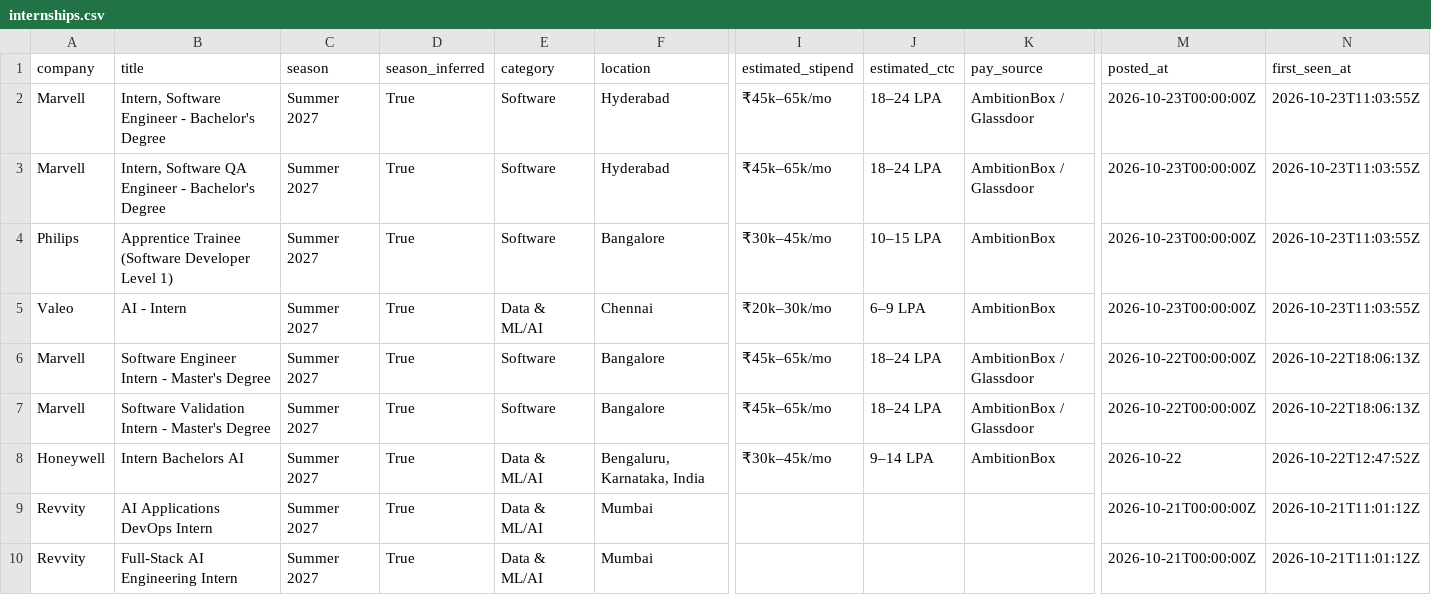
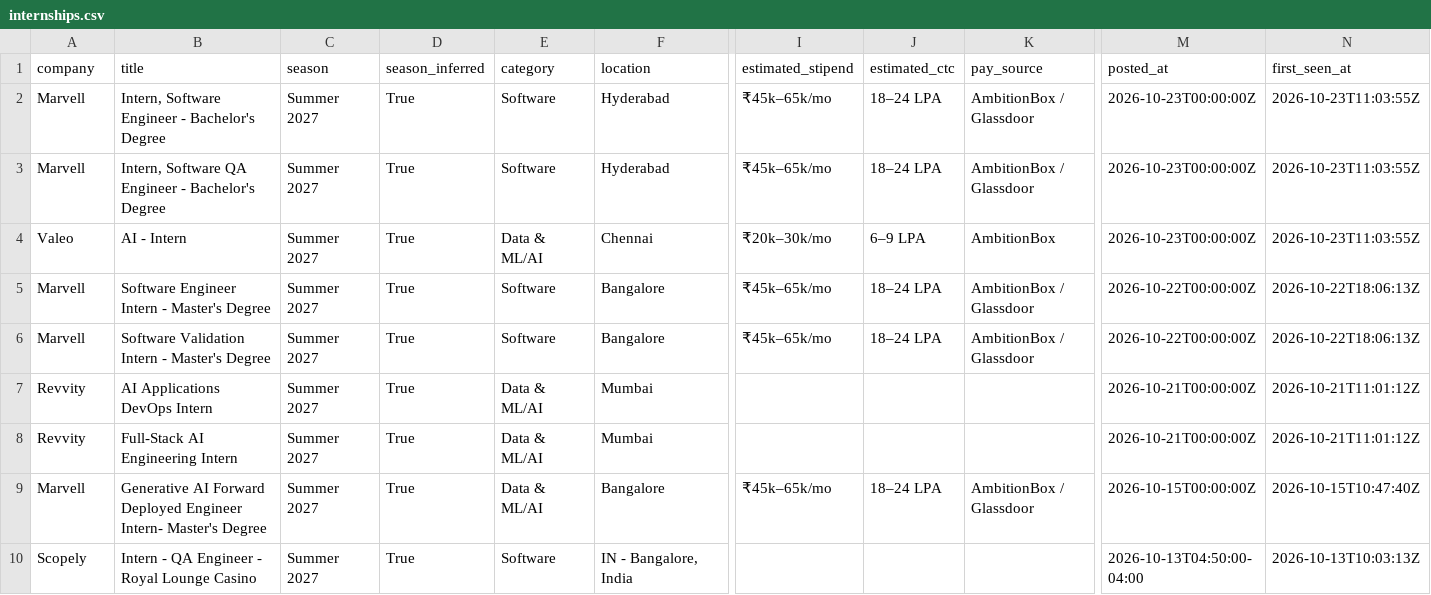
Before and after one commit to 10vulture1005/inter-scraper-engine, a CSV file: data/internships.csv, drawn as a sheet; only a part is shown, gaps mark what is left out; the shorter side is filled out with more unchanged rows; rows hold the shown columns only; the diff names each change by its address in the sheet, - before the commit and + after, or states it on an @@ line.

Commit message:
chore: update internships (2026-10-23 22:55 UTC)

```diff
--- a/data/internships.csv
+++ b/data/internships.csv
-row 4: Philips | Apprentice Trainee (Software Developer Level 1) | Summer 2027 | True | Software | Bangalore | ₹30k–45k/mo | 10–15 LPA | AmbitionBox | 2026-10-23T00:00:00Z | 2026-10-23T11:03:55Z
-row 8: Honeywell | Intern Bachelors AI | Summer 2027 | True | Data & ML/AI | Bengaluru, Karnataka, India | ₹30k–45k/mo | 9–14 LPA | AmbitionBox | 2026-10-22 | 2026-10-22T12:47:52Z
```
Also changed, not shown: 12 other files.
